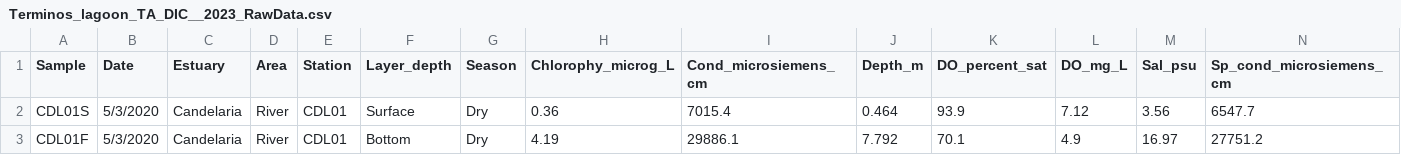
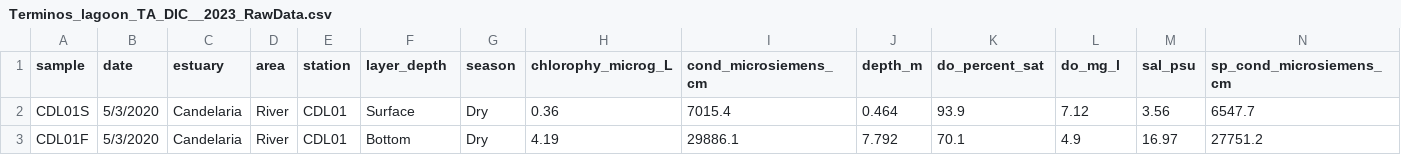
Before and after one commit to gilbertoCM/Modelab-Python, a CSV file: data/Terminos_lagoon_TA_DIC__2023_RawData.csv, drawn as a sheet; only a part is shown; the diff covers the shown part only; the diff names each change by its address in the sheet, - before the commit and + after, or states it on an @@ line.

```diff
--- a/data/Terminos_lagoon_TA_DIC__2023_RawData.csv
+++ b/data/Terminos_lagoon_TA_DIC__2023_RawData.csv
-A1: Sample
+A1: sample
-B1: Date
+B1: date
-C1: Estuary
+C1: estuary
-D1: Area
+D1: area
-E1: Station
+E1: station
-F1: Layer_depth
+F1: layer_depth
-G1: Season
+G1: season
-H1: Chlorophy_microg_L
+H1: chlorophy_microg_L
-I1: Cond_microsiemens_cm
+I1: cond_microsiemens_cm
-J1: Depth_m
+J1: depth_m
-K1: DO_percent_sat
+K1: do_percent_sat
-L1: DO_mg_L
+L1: do_mg_l
-M1: Sal_psu
+M1: sal_psu
-N1: Sp_cond_microsiemens_cm
+N1: sp_cond_microsiemens_cm
```
Also changed, not shown: 4 edited cells elsewhere in this file, 4 other files.
